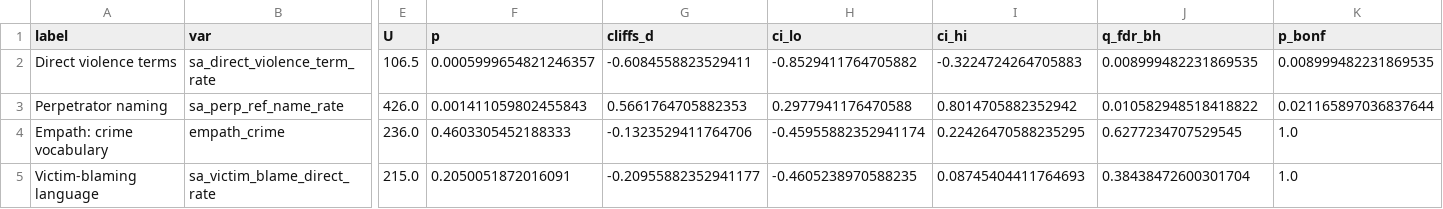
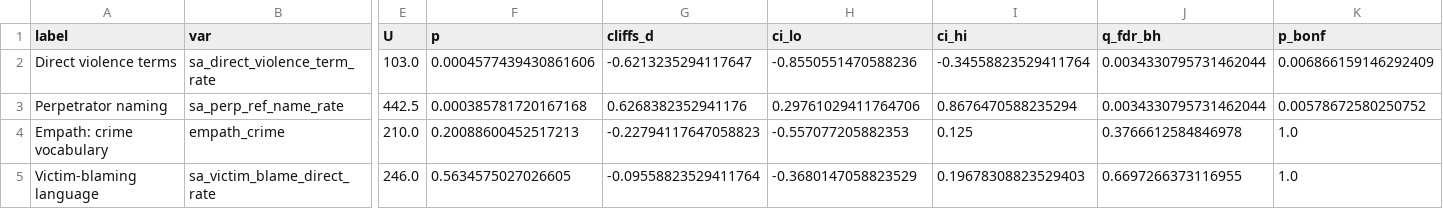
Before and after one commit to sarnika-coder/qss20-final-project, a CSV file: output/forest_stats.csv, drawn as a sheet; only a part is shown, gaps mark what is left out; the diff covers the shown part only; the diff names each change by its address in the sheet, - before the commit and + after, or states it on an @@ line.

```diff
--- a/output/forest_stats.csv
+++ b/output/forest_stats.csv
-E2 (U): 106.5
+E2 (U): 103.0
-F2 (p): 0.0005999654821246357
+F2 (p): 0.0004577439430861606
-G2 (cliffs_d): -0.6084558823529411
+G2 (cliffs_d): -0.6213235294117647
-H2 (ci_lo): -0.8529411764705882
+H2 (ci_lo): -0.8550551470588236
-I2 (ci_hi): -0.3224724264705883
+I2 (ci_hi): -0.34558823529411764
-J2 (q_fdr_bh): 0.008999482231869535
+J2 (q_fdr_bh): 0.0034330795731462044
-K2 (p_bonf): 0.008999482231869535
+K2 (p_bonf): 0.006866159146292409
-E3 (U): 426.0
+E3 (U): 442.5
-F3 (p): 0.001411059802455843
+F3 (p): 0.000385781720167168
-G3 (cliffs_d): 0.5661764705882353
+G3 (cliffs_d): 0.6268382352941176
-H3 (ci_lo): 0.2977941176470588
+H3 (ci_lo): 0.29761029411764706
-I3 (ci_hi): 0.8014705882352942
+I3 (ci_hi): 0.8676470588235294
-J3 (q_fdr_bh): 0.010582948518418822
+J3 (q_fdr_bh): 0.0034330795731462044
-K3 (p_bonf): 0.021165897036837644
+K3 (p_bonf): 0.00578672580250752
-E4 (U): 236.0
+E4 (U): 210.0
-F4 (p): 0.4603305452188333
+F4 (p): 0.20088600452517213
-G4 (cliffs_d): -0.1323529411764706
+G4 (cliffs_d): -0.22794117647058823
-H4 (ci_lo): -0.45955882352941174
+H4 (ci_lo): -0.557077205882353
-I4 (ci_hi): 0.22426470588235295
+I4 (ci_hi): 0.125
-J4 (q_fdr_bh): 0.6277234707529545
+J4 (q_fdr_bh): 0.3766612584846978
-E5 (U): 215.0
+E5 (U): 246.0
-F5 (p): 0.2050051872016091
+F5 (p): 0.5634575027026605
-G5 (cliffs_d): -0.20955882352941177
+G5 (cliffs_d): -0.09558823529411764
-H5 (ci_lo): -0.4605238970588235
+H5 (ci_lo): -0.3680147058823529
-I5 (ci_hi): 0.08745404411764693
+I5 (ci_hi): 0.19678308823529403
-J5 (q_fdr_bh): 0.38438472600301704
+J5 (q_fdr_bh): 0.6697266373116955
```
Also changed, not shown: 57 edited cells elsewhere in this file, output/headline_stats.csv, 13 other files.
